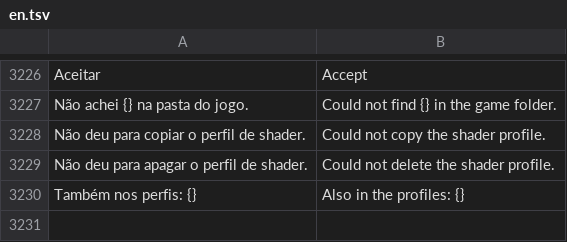
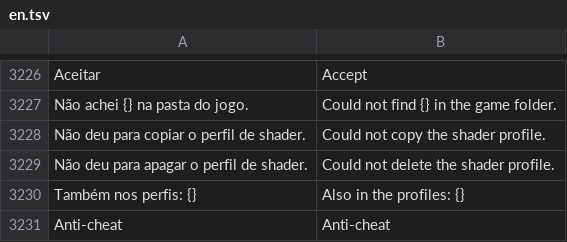
Before and after one commit to maliquem/Prisma, a TSV file: res/en.tsv, drawn as a sheet; only a part is shown, gaps mark what is left out; the diff names each change by its address in the sheet, - before the commit and + after, or states it on an @@ line.

```diff
--- a/res/en.tsv
+++ b/res/en.tsv
+row 3231: Anti-cheat | Anti-cheat
```
Also changed, not shown: res/es.tsv, res/ru.tsv, 9 other files.
